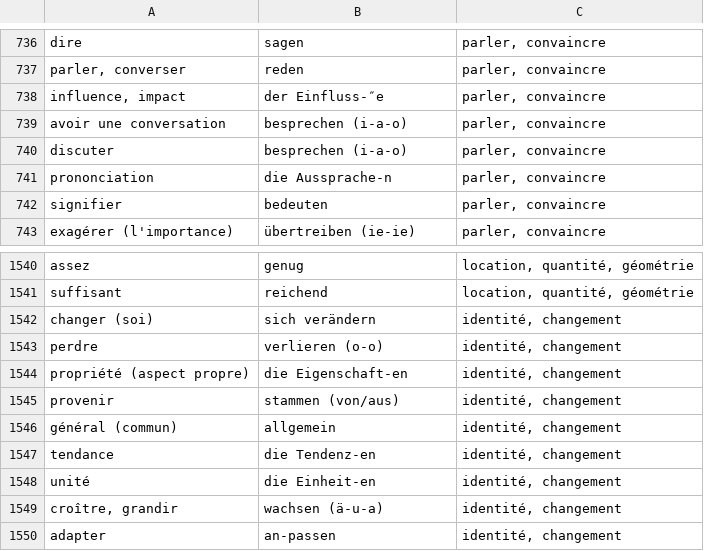
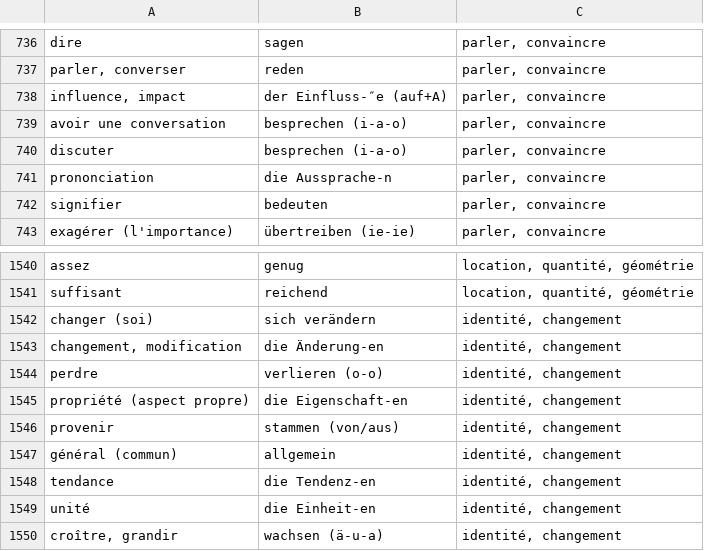
Before and after one commit to alexn11/anki-listes, a CSV file: worter-liste-decks.anki.csv, drawn as a sheet; only a part is shown, gaps mark what is left out; the shorter side is filled out with more unchanged rows.

```diff
--- a/worter-liste-decks.anki.csv
+++ b/worter-liste-decks.anki.csv
@@ -737,3 +737,3 @@ dire;sagen;parler, convaincre
 parler, converser;reden;parler, convaincre
-influence, impact;der Einfluss-″e;parler, convaincre
+influence, impact;der Einfluss-″e (auf+A);parler, convaincre
 avoir une conversation;besprechen (i-a-o);parler, convaincre
@@ -1542,2 +1542,3 @@ suffisant;reichend;location, quantité, géométrie
 changer (soi);sich verändern;identité, changement
+changement, modification;die Änderung-en;identité, changement
 perdre;verlieren (o-o);identité, changement
```
Also changed, not shown: B1.anki.csv.
